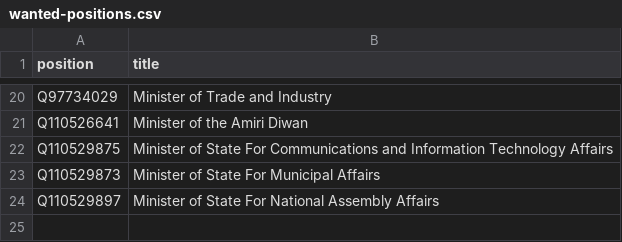
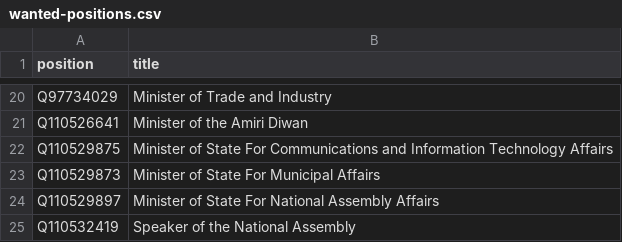
Before and after one commit to every-politician-scrapers/kuwait-ministers, a CSV file: wikidata/wanted-positions.csv, drawn as a sheet; only a part is shown, gaps mark what is left out.

Commit message:
compare enwiki Speaker

```diff
--- a/wikidata/wanted-positions.csv
+++ b/wikidata/wanted-positions.csv
@@ -24 +24,2 @@ Q110529873,Minister of State For Municipal Affairs
 Q110529897,Minister of State For National Assembly Affairs
+Q110532419,Speaker of the National Assembly
```
Also changed, not shown: 10 other files.
